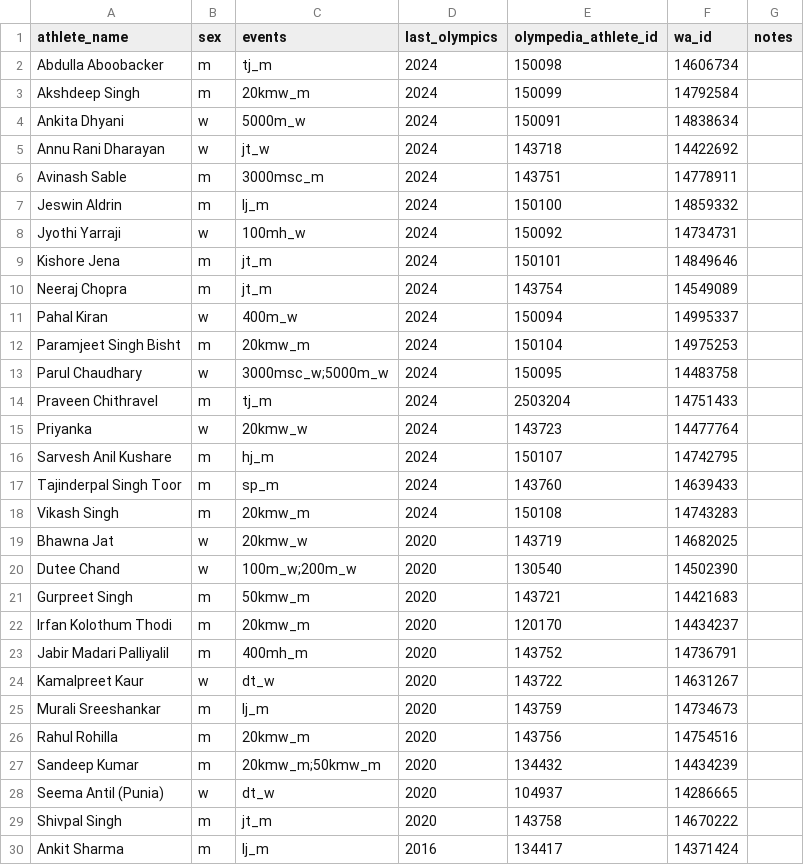
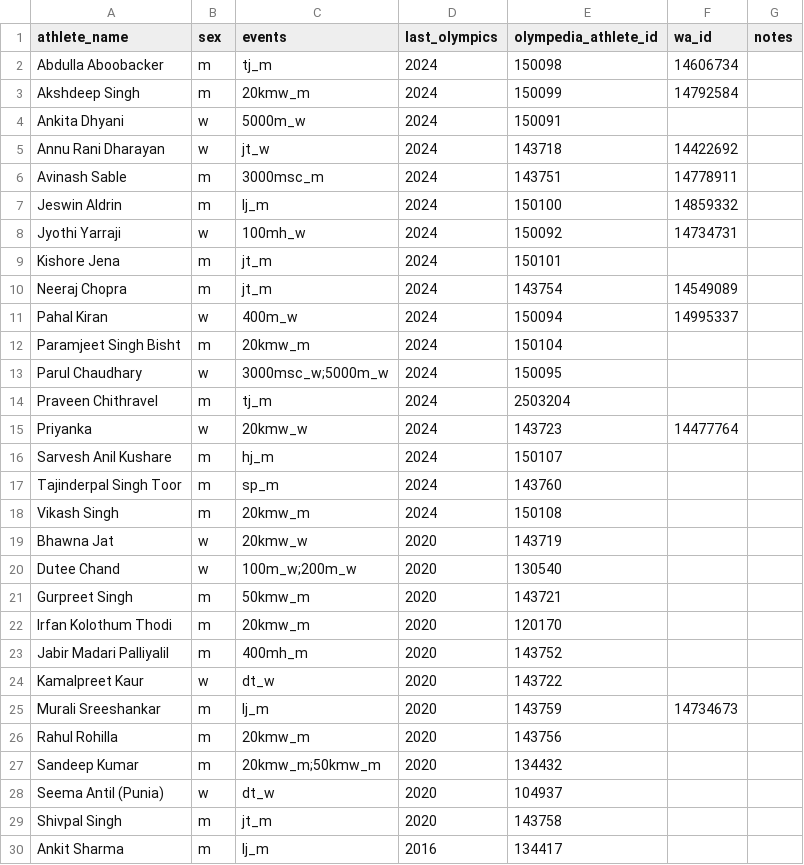
Before and after one commit to rohithjagan05/GapToPodium, a CSV file: data/seeds/india_athletes.csv, drawn as a sheet; only a part is shown; the diff covers the shown part only.

```diff
--- a/data/seeds/india_athletes.csv
+++ b/data/seeds/india_athletes.csv
@@ -3,3 +3,3 @@ Abdulla Aboobacker,m,tj_m,2024,150098,14606734,
 Akshdeep Singh,m,20kmw_m,2024,150099,14792584,
-Ankita Dhyani,w,5000m_w,2024,150091,14838634,
+Ankita Dhyani,w,5000m_w,2024,150091,,
 Annu Rani Dharayan,w,jt_w,2024,143718,14422692,
@@ -8,23 +8,23 @@ Jeswin Aldrin,m,lj_m,2024,150100,14859332,
 Jyothi Yarraji,w,100mh_w,2024,150092,14734731,
-Kishore Jena,m,jt_m,2024,150101,14849646,
+Kishore Jena,m,jt_m,2024,150101,,
 Neeraj Chopra,m,jt_m,2024,143754,14549089,
 Pahal Kiran,w,400m_w,2024,150094,14995337,
-Paramjeet Singh Bisht,m,20kmw_m,2024,150104,14975253,
-Parul Chaudhary,w,3000msc_w;5000m_w,2024,150095,14483758,
-Praveen Chithravel,m,tj_m,2024,2503204,14751433,
+Paramjeet Singh Bisht,m,20kmw_m,2024,150104,,
+Parul Chaudhary,w,3000msc_w;5000m_w,2024,150095,,
+Praveen Chithravel,m,tj_m,2024,2503204,,
 Priyanka,w,20kmw_w,2024,143723,14477764,
-Sarvesh Anil Kushare,m,hj_m,2024,150107,14742795,
-Tajinderpal Singh Toor,m,sp_m,2024,143760,14639433,
-Vikash Singh,m,20kmw_m,2024,150108,14743283,
-Bhawna Jat,w,20kmw_w,2020,143719,14682025,
-Dutee Chand,w,100m_w;200m_w,2020,130540,14502390,
-Gurpreet Singh,m,50kmw_m,2020,143721,14421683,
-Irfan Kolothum Thodi,m,20kmw_m,2020,120170,14434237,
-Jabir Madari Palliyalil,m,400mh_m,2020,143752,14736791,
-Kamalpreet Kaur,w,dt_w,2020,143722,14631267,
+Sarvesh Anil Kushare,m,hj_m,2024,150107,,
+Tajinderpal Singh Toor,m,sp_m,2024,143760,,
+Vikash Singh,m,20kmw_m,2024,150108,,
+Bhawna Jat,w,20kmw_w,2020,143719,,
+Dutee Chand,w,100m_w;200m_w,2020,130540,,
+Gurpreet Singh,m,50kmw_m,2020,143721,,
+Irfan Kolothum Thodi,m,20kmw_m,2020,120170,,
+Jabir Madari Palliyalil,m,400mh_m,2020,143752,,
+Kamalpreet Kaur,w,dt_w,2020,143722,,
 Murali Sreeshankar,m,lj_m,2020,143759,14734673,
-Rahul Rohilla,m,20kmw_m,2020,143756,14754516,
-Sandeep Kumar,m,20kmw_m;50kmw_m,2020,134432,14434239,
-Seema Antil (Punia),w,dt_w,2020,104937,14286665,
-Shivpal Singh,m,jt_m,2020,143758,14670222,
-Ankit Sharma,m,lj_m,2016,134417,14371424,
+Rahul Rohilla,m,20kmw_m,2020,143756,,
+Sandeep Kumar,m,20kmw_m;50kmw_m,2020,134432,,
+Seema Antil (Punia),w,dt_w,2020,104937,,
+Shivpal Singh,m,jt_m,2020,143758,,
+Ankit Sharma,m,lj_m,2016,134417,,
```
Also changed, not shown: 34 edited cells elsewhere in this file, 2 other files.
